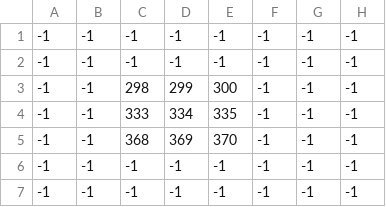
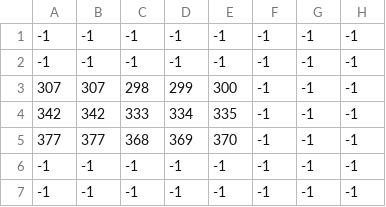
Before and after one commit to JBannan/cs325-game-prototypes, a CSV file: DG7/assets/tiles/map2_1_Tile Layer 3.csv, drawn as a sheet; only a part is shown; the diff names each change by its address in the sheet, - before the commit and + after, or states it on an @@ line.

```diff
--- a/DG7/assets/tiles/map2_1_Tile Layer 3.csv
+++ b/DG7/assets/tiles/map2_1_Tile Layer 3.csv
-A3: -1
+A3: 307
-B3: -1
+B3: 307
-A4: -1
+A4: 342
-B4: -1
+B4: 342
-A5: -1
+A5: 377
-B5: -1
+B5: 377
```
Also changed, not shown: DG7/assets/tiles/map2_1_Tile Layer 1.csv, DG7/assets/tiles/map2_1_Tile Layer 2.csv, 7 other files.
